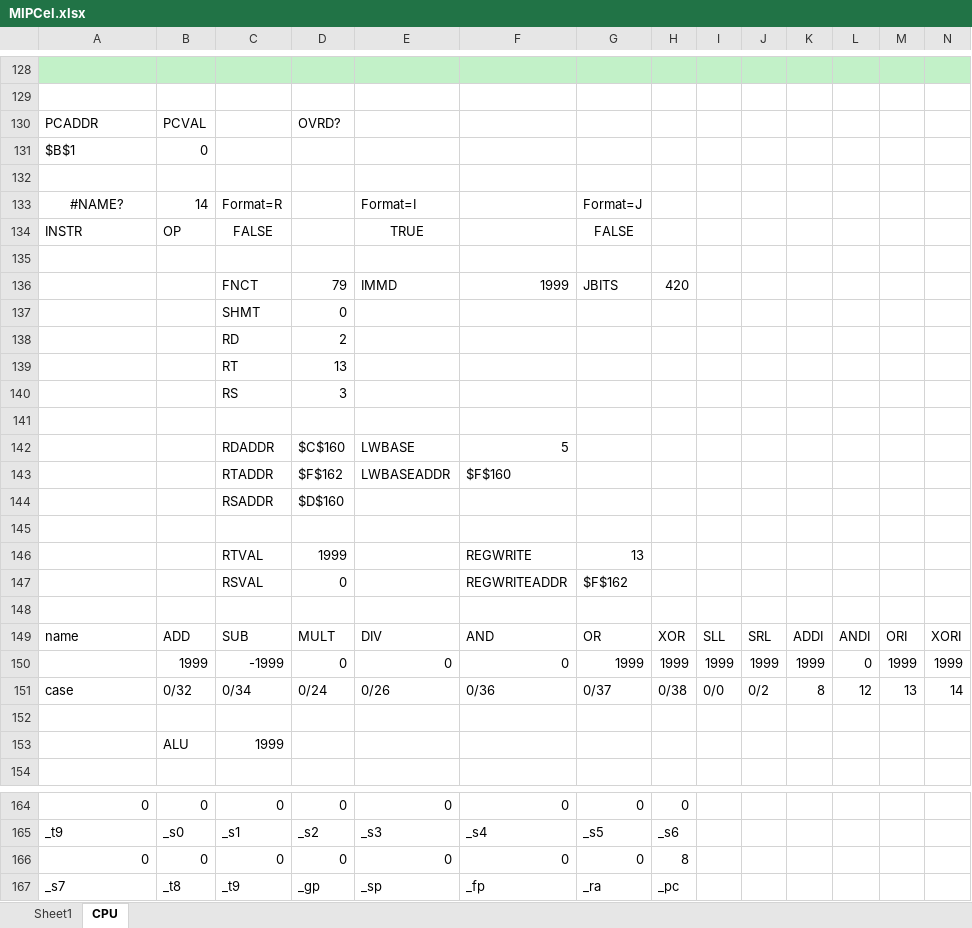
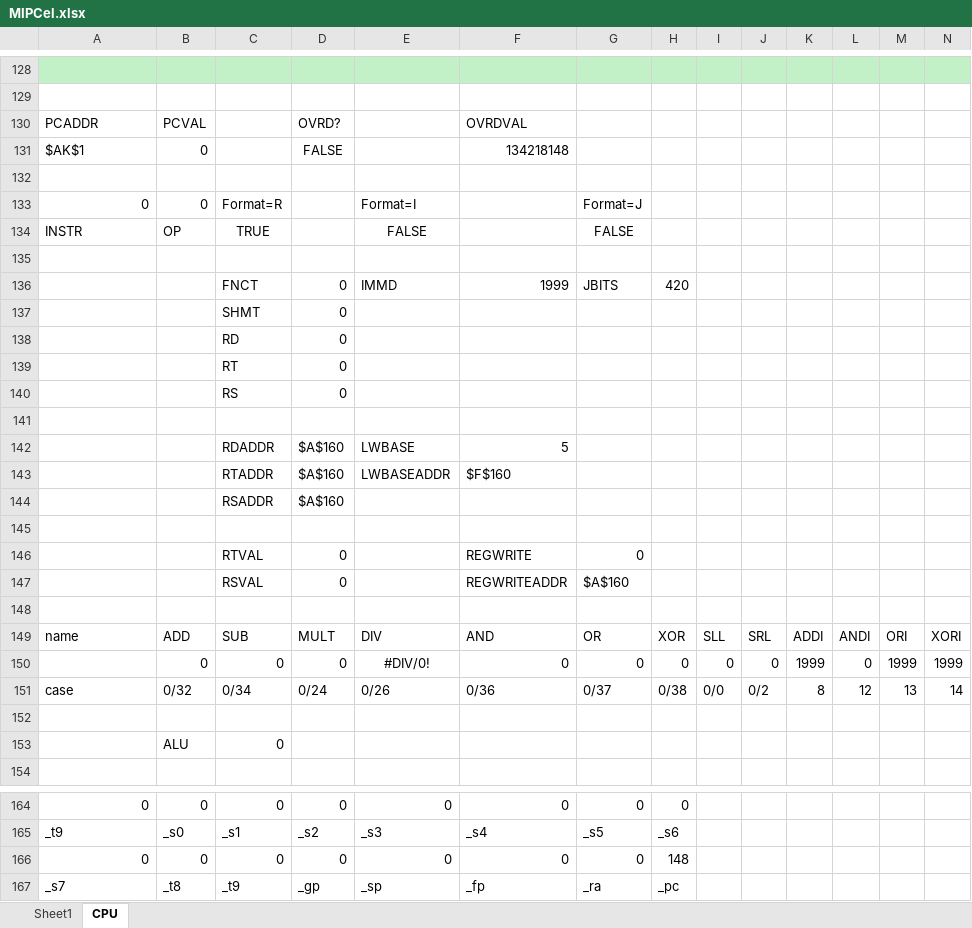
Before and after one commit to cooperaterrill/MIPCel, an Excel workbook: MIPCel.xlsx, sheet CPU, drawn as a sheet; only a part is shown, gaps mark what is left out; values as stored, in another font and other column widths than the file's, no borders; charts and pictures not drawn; removed rows and columns are numbered as before the commit, all else as after; rows hold the shown columns only; the diff names each change by its address in the sheet, - before the commit and + after, or states it on an @@ line.

Commit message:
fix instruction addressing

```diff
--- a/MIPCel.xlsx (sheet CPU)
+++ b/MIPCel.xlsx (sheet CPU)
-F130: (empty)
+F130: OVRDVAL
-row 131: $B$1 | 0
+row 131: $AK$1 | 0 |  | FALSE |  | 134218148
-A133: #NAME?
+A133: 0
-A133 alignment: center
+A133 alignment: right
-B133: 14
+B133: 0
-C134: FALSE
+C134: TRUE
-E134: TRUE
+E134: FALSE
-D136: 79
+D136: 0
-D138: 2
+D138: 0
-D139: 13
+D139: 0
-D140: 3
+D140: 0
-D142: $C$160
+D142: $A$160
-D143: $F$162
+D143: $A$160
-D144: $D$160
+D144: $A$160
-D146: 1999
+D146: 0
-G146: 13
+G146: 0
-G147: $F$162
+G147: $A$160
-row 150:  | 1999 | -1999 | 0 | 0 | 0 | 1999 | 1999 | 1999 | 1999 | 1999 | 0 | 1999 | 1999
+row 150:  | 0 | 0 | 0 | #DIV/0! | 0 | 0 | 0 | 0 | 0 | 1999 | 0 | 1999 | 1999
-C153: 1999
+C153: 0
-H166: 8
+H166: 148
```
Also changed, not shown: sheet Sheet1, charts or pictures.
